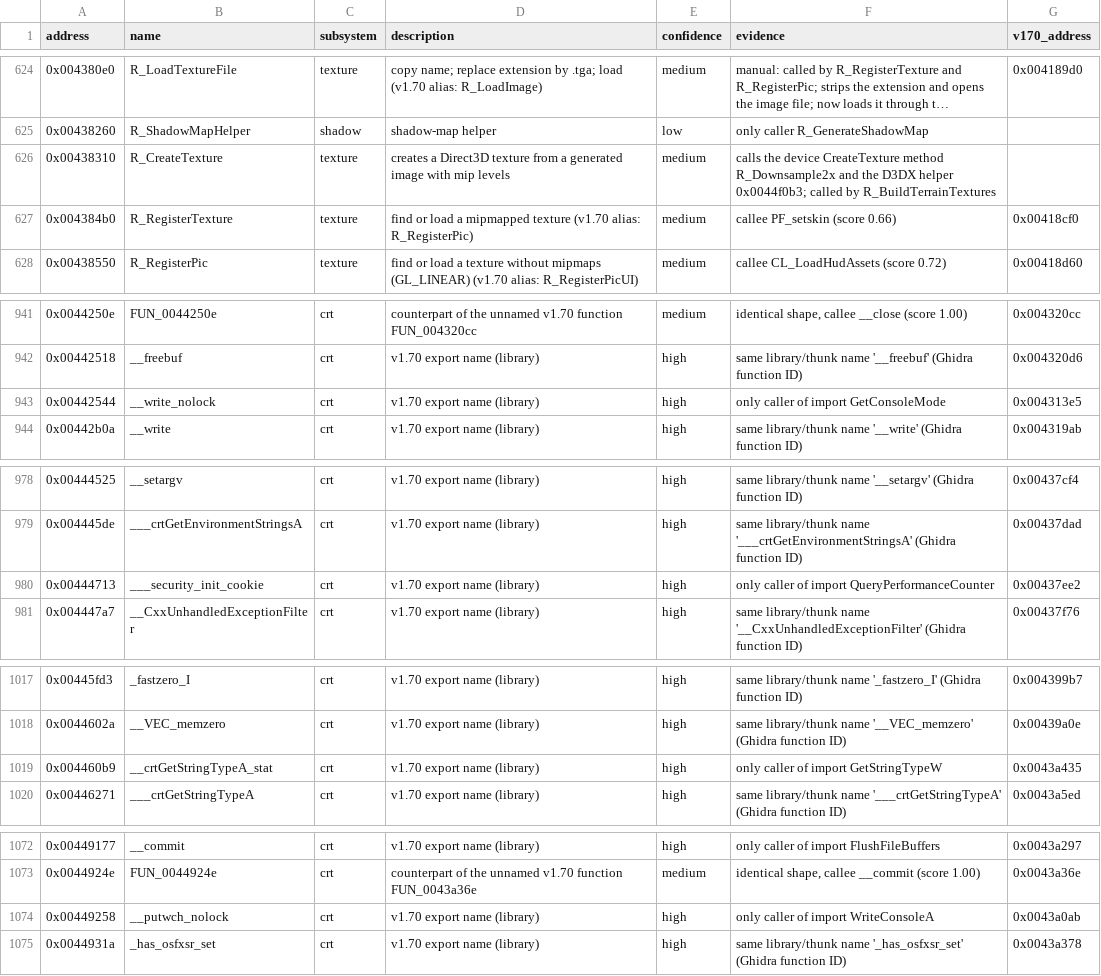
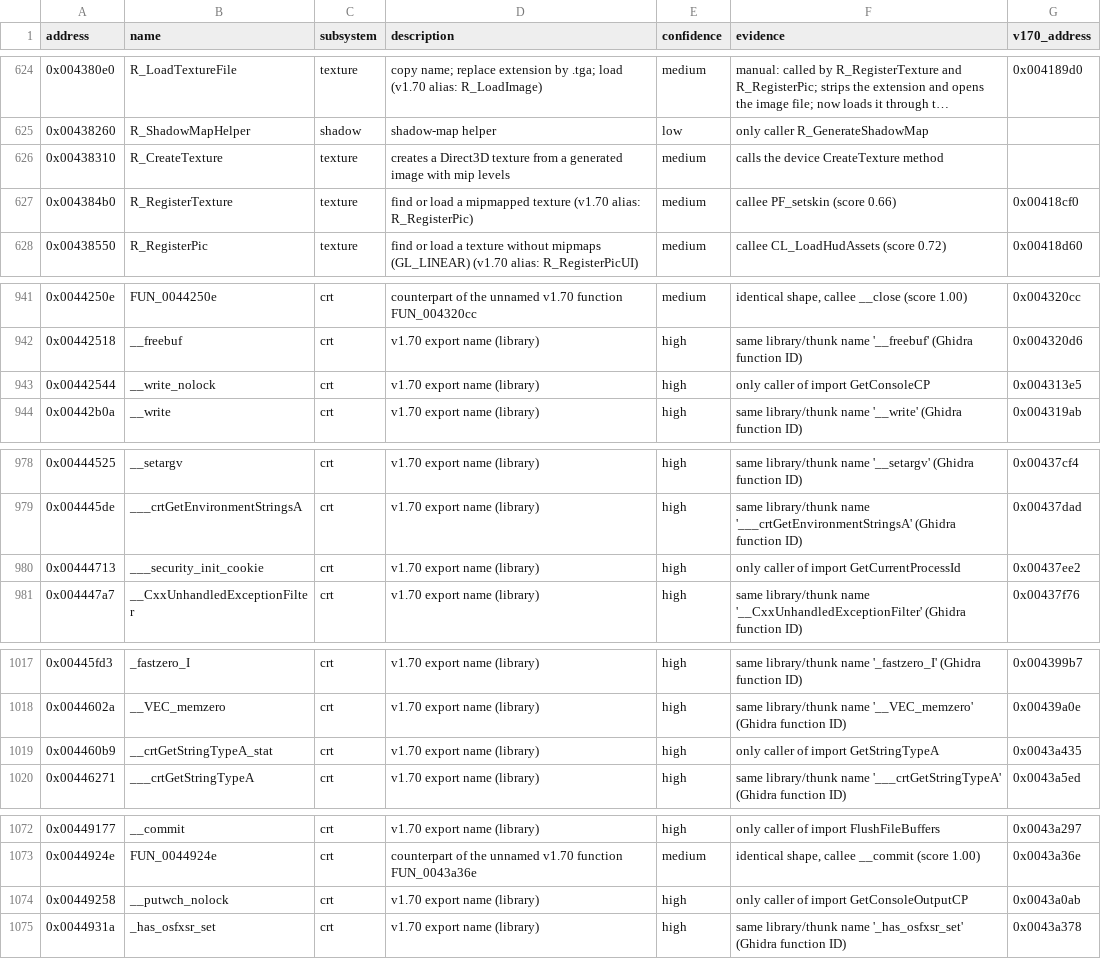
Before and after one commit to ProPaint/openairstrike, a CSV file: re/symbols_as2.csv, drawn as a sheet; only a part is shown, gaps mark what is left out; long unchanged cells end in …; the diff covers the shown part only.

```diff
--- a/re/symbols_as2.csv
+++ b/re/symbols_as2.csv
@@ -625,3 +625,3 @@ address,name,subsystem,description,confidence,evidence,v170_address
 0x00438260,R_ShadowMapHelper,shadow,shadow-map helper,low,only caller R_GenerateShadowMap,
-0x00438310,R_CreateTexture,texture,creates a Direct3D texture from a generated image with mip levels,medium,calls the device CreateTexture method R_Downsample2x and the D3DX helper 0x0044f0b3; called by R_BuildTerrainTextures,
+0x00438310,R_CreateTexture,texture,creates a Direct3D texture from a generated image with mip levels,medium,calls the device CreateTexture method,
 0x004384b0,R_RegisterTexture,texture,find or load a mipmapped texture (v1.70 alias: R_RegisterPic),medium,callee PF_setskin (score 0.66),0x00418cf0
@@ -943,3 +943,3 @@ address,name,subsystem,description,confidence,evidence,v170_address
 0x00442518,__freebuf,crt,v1.70 export name (library),high,same library/thunk name '__freebuf' (Ghidra function ID),0x004320d6
-0x00442544,__write_nolock,crt,v1.70 export name (library),high,only caller of import GetConsoleMode,0x004313e5
+0x00442544,__write_nolock,crt,v1.70 export name (library),high,only caller of import GetConsoleCP,0x004313e5
 0x00442b0a,__write,crt,v1.70 export name (library),high,same library/thunk name '__write' (Ghidra function ID),0x004319ab
@@ -980,3 +980,3 @@ address,name,subsystem,description,confidence,evidence,v170_address
 0x004445de,___crtGetEnvironmentStringsA,crt,v1.70 export name (library),high,same library/thunk name '___crtGetEnvironmentStringsA' (Ghidra function ID),0x00437dad
-0x00444713,___security_init_cookie,crt,v1.70 export name (library),high,only caller of import QueryPerformanceCounter,0x00437ee2
+0x00444713,___security_init_cookie,crt,v1.70 export name (library),high,only caller of import GetCurrentProcessId,0x00437ee2
 0x004447a7,__CxxUnhandledExceptionFilter,crt,v1.70 export name (library),high,same library/thunk name '__CxxUnhandledExceptionFilter' (Ghidra function ID),0x00437f76
@@ -1019,3 +1019,3 @@ address,name,subsystem,description,confidence,evidence,v170_address
 0x0044602a,__VEC_memzero,crt,v1.70 export name (library),high,same library/thunk name '__VEC_memzero' (Ghidra function ID),0x00439a0e
-0x004460b9,__crtGetStringTypeA_stat,crt,v1.70 export name (library),high,only caller of import GetStringTypeW,0x0043a435
+0x004460b9,__crtGetStringTypeA_stat,crt,v1.70 export name (library),high,only caller of import GetStringTypeA,0x0043a435
 0x00446271,___crtGetStringTypeA,crt,v1.70 export name (library),high,same library/thunk name '___crtGetStringTypeA' (Ghidra function ID),0x0043a5ed
@@ -1074,3 +1074,3 @@ address,name,subsystem,description,confidence,evidence,v170_address
 0x0044924e,FUN_0044924e,crt,counterpart of the unnamed v1.70 function FUN_0043a36e,medium,"identical shape, callee __commit (score 1.00)",0x0043a36e
-0x00449258,__putwch_nolock,crt,v1.70 export name (library),high,only caller of import WriteConsoleA,0x0043a0ab
+0x00449258,__putwch_nolock,crt,v1.70 export name (library),high,only caller of import GetConsoleOutputCP,0x0043a0ab
 0x0044931a,_has_osfxsr_set,crt,v1.70 export name (library),high,same library/thunk name '_has_osfxsr_set' (Ghidra function ID),0x0043a378
```
Also changed, not shown: 29 edited cells elsewhere in this file, re/tools/names_as2.csv, re/tools/overrides_v170_as2.csv, 1 other file.
